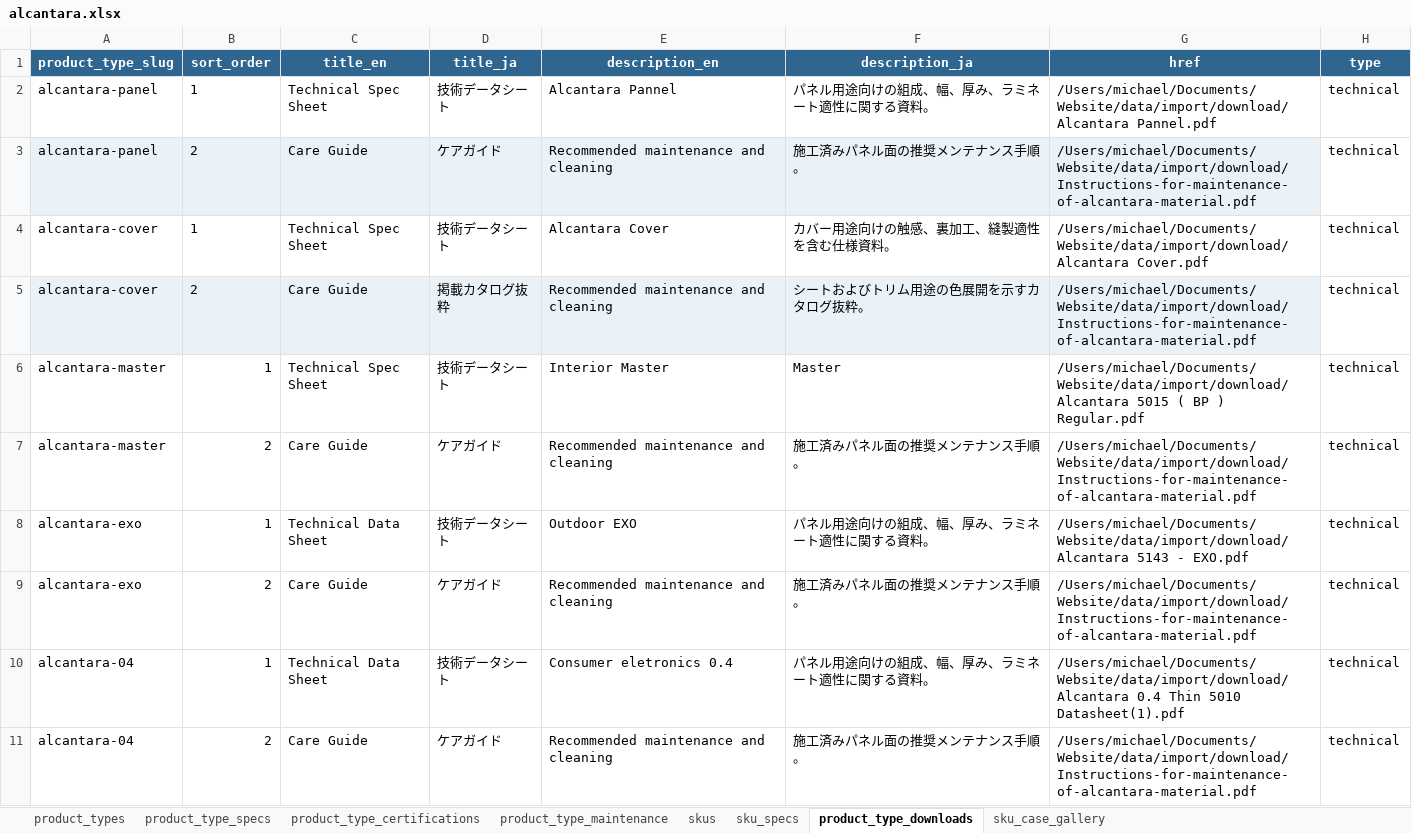
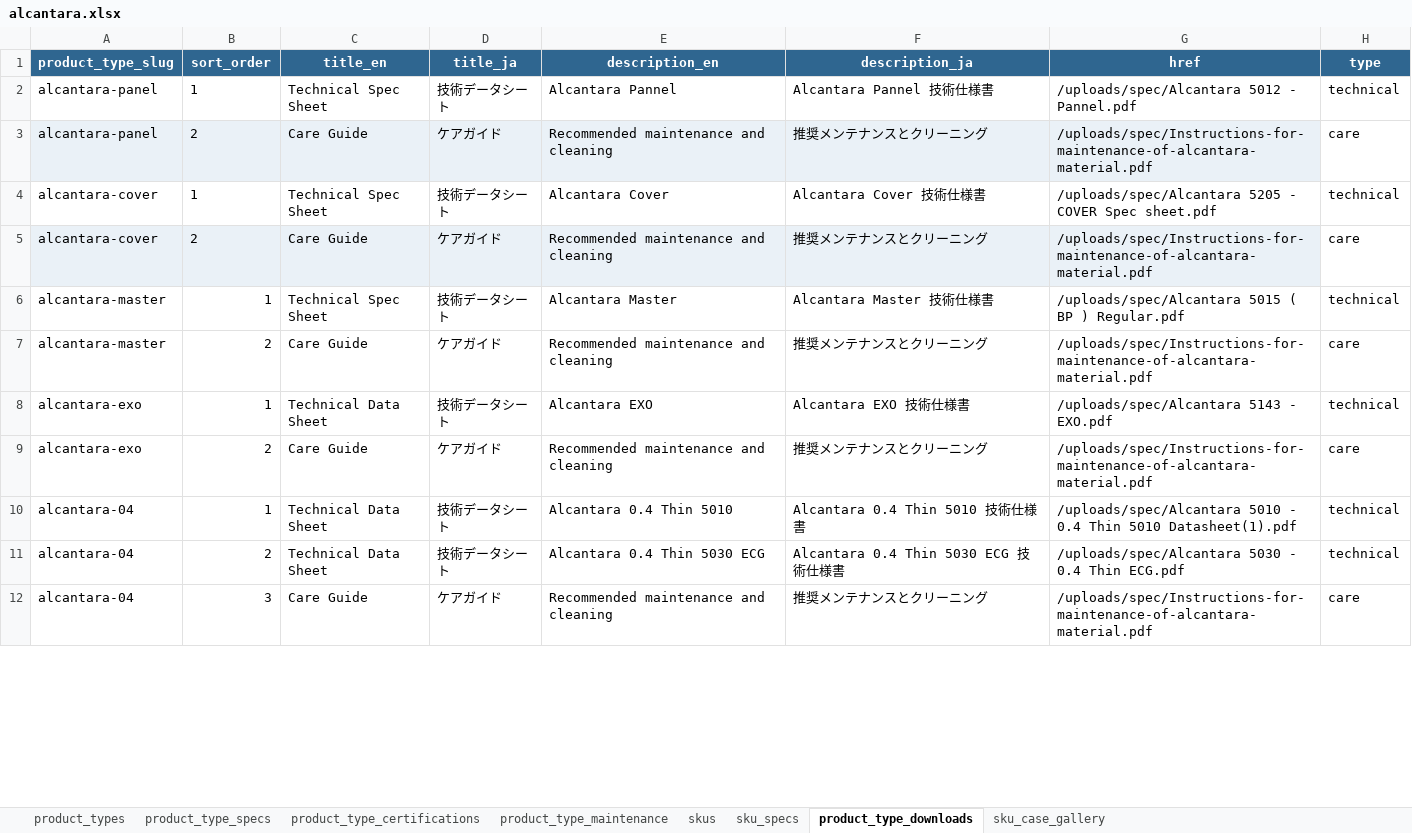
Before and after one commit to Michaelliu0102/camari-japan-website, an Excel workbook: data/import/alcantara/alcantara.xlsx, sheet product_type_downloads, drawn as a sheet; only a part is shown; values as stored, in another font and other column widths than the file's, no borders; addresses are those after the commit; the diff covers the shown part only; the diff names each change by its address in the sheet, - before the commit and + after, or states it on an @@ line.

```diff
--- a/data/import/alcantara/alcantara.xlsx (sheet product_type_downloads)
+++ b/data/import/alcantara/alcantara.xlsx (sheet product_type_downloads)
-F2 (description_ja): パネル用途向けの組成、幅、厚み、ラミネート適性に関する資料。
+F2 (description_ja): Alcantara Pannel 技術仕様書
-G2 (href): /Users/michael/Documents/Website/data/import/download/Alcantara Pannel.pdf
+G2 (href): /uploads/spec/Alcantara 5012 - Pannel.pdf
-F3 (description_ja): 施工済みパネル面の推奨メンテナンス手順。
+F3 (description_ja): 推奨メンテナンスとクリーニング
-G3 (href): /Users/michael/Documents/Website/data/import/download/Instructions-for-maintenance-of-alcantara-material.pdf
+G3 (href): /uploads/spec/Instructions-for-maintenance-of-alcantara-material.pdf
-H3 (type): technical
+H3 (type): care
-F4 (description_ja): カバー用途向けの触感、裏加工、縫製適性を含む仕様資料。
+F4 (description_ja): Alcantara Cover 技術仕様書
-G4 (href): /Users/michael/Documents/Website/data/import/download/Alcantara Cover.pdf
+G4 (href): /uploads/spec/Alcantara 5205 - COVER Spec sheet.pdf
-D5 (title_ja): 掲載カタログ抜粋
+D5 (title_ja): ケアガイド
-F5 (description_ja): シートおよびトリム用途の色展開を示すカタログ抜粋。
+F5 (description_ja): 推奨メンテナンスとクリーニング
-G5 (href): /Users/michael/Documents/Website/data/import/download/Instructions-for-maintenance-of-alcantara-material.pdf
+G5 (href): /uploads/spec/Instructions-for-maintenance-of-alcantara-material.pdf
-H5 (type): technical
+H5 (type): care
-E6 (description_en): Interior Master
+E6 (description_en): Alcantara Master
-F6 (description_ja): Master
+F6 (description_ja): Alcantara Master 技術仕様書
-G6 (href): /Users/michael/Documents/Website/data/import/download/Alcantara 5015 (…
+G6 (href): /uploads/spec/Alcantara 5015 (…
-F7 (description_ja): 施工済みパネル面の推奨メンテナンス手順。
+F7 (description_ja): 推奨メンテナンスとクリーニング
-G7 (href): /Users/michael/Documents/Website/data/import/download/Instructions-for-maintenance-of-alcantara-material.pdf
+G7 (href): /uploads/spec/Instructions-for-maintenance-of-alcantara-material.pdf
-H7 (type): technical
+H7 (type): care
-E8 (description_en): Outdoor EXO
+E8 (description_en): Alcantara EXO
-F8 (description_ja): パネル用途向けの組成、幅、厚み、ラミネート適性に関する資料。
+F8 (description_ja): Alcantara EXO 技術仕様書
-G8 (href): /Users/michael/Documents/Website/data/import/download/Alcantara 5143 -…
+G8 (href): /uploads/spec/Alcantara 5143 -…
-F9 (description_ja): 施工済みパネル面の推奨メンテナンス手順。
+F9 (description_ja): 推奨メンテナンスとクリーニング
-G9 (href): /Users/michael/Documents/Website/data/import/download/Instructions-for-maintenance-of-alcantara-material.pdf
+G9 (href): /uploads/spec/Instructions-for-maintenance-of-alcantara-material.pdf
-H9 (type): technical
+H9 (type): care
-E10 (description_en): Consumer eletronics 0.4
+E10 (description_en): Alcantara 0.4 Thin 5010
-F10 (description_ja): パネル用途向けの組成、幅、厚み、ラミネート適性に関する資料。
+F10 (description_ja): Alcantara 0.4 Thin 5010 技術仕様書
-G10 (href): /Users/michael/Documents/Website/data/import/download/Alcantara 0.4 Thin…
+G10 (href): /uploads/spec/Alcantara 5010 - 0.4 Thin…
+row 11: alcantara-04 | 2 | Technical Data Sheet | 技術データシート | Alcantara 0.4 Thin 5030 ECG | Alcantara 0.4 Thin 5030 ECG 技術仕様書 | /uploads/spec/Alcantara 5030 - 0.4 Thin ECG.pdf | technical
-B12 (sort_order): 2
+B12 (sort_order): 3
-F12 (description_ja): 施工済みパネル面の推奨メンテナンス手順。
+F12 (description_ja): 推奨メンテナンスとクリーニング
-G12 (href): /Users/michael/Documents/Website/data/import/download/Instructions-for-maintenance-of-alcantara-material.pdf
+G12 (href): /uploads/spec/Instructions-for-maintenance-of-alcantara-material.pdf
-H12 (type): technical
+H12 (type): care
```
Also changed, not shown: 18 edited cells elsewhere in this sheet, sheet product_type_certifications, sheet product_type_specs, data/import/fabric/fabric.xlsx, data/import/leather/leather.xlsx, 2 other files.
